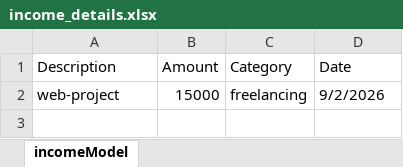
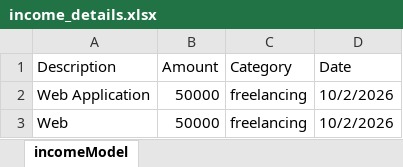
Before and after one commit to SwatiJoshi08/ExpenseTracker, an Excel workbook: backend/income_details.xlsx, sheet incomeModel, drawn as a sheet; values as stored, in another font and other column widths than the file's, no borders; removed rows and columns are numbered as before the commit, all else as after; the diff names each change by its address in the sheet, - before the commit and + after, or states it on an @@ line.

```diff
--- a/backend/income_details.xlsx (sheet incomeModel)
+++ b/backend/income_details.xlsx (sheet incomeModel)
-row 2: web-project | 15000 | freelancing | 9/2/2026
+row 2: Web Application | 50000 | freelancing | 10/2/2026
+row 3: Web | 50000 | freelancing | 10/2/2026
```
Also changed, not shown: backend/expense_details.xlsx, 7 other files.
